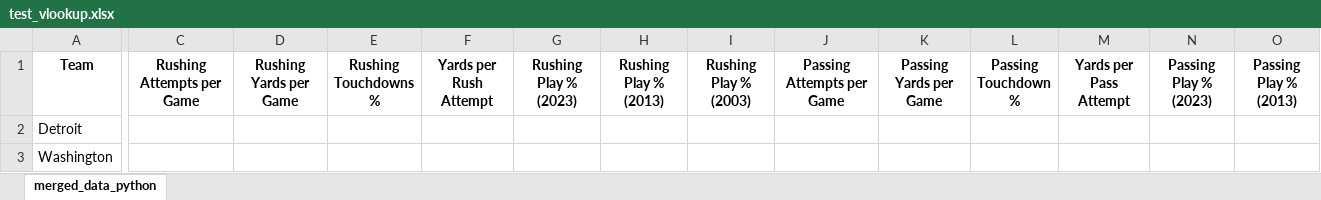
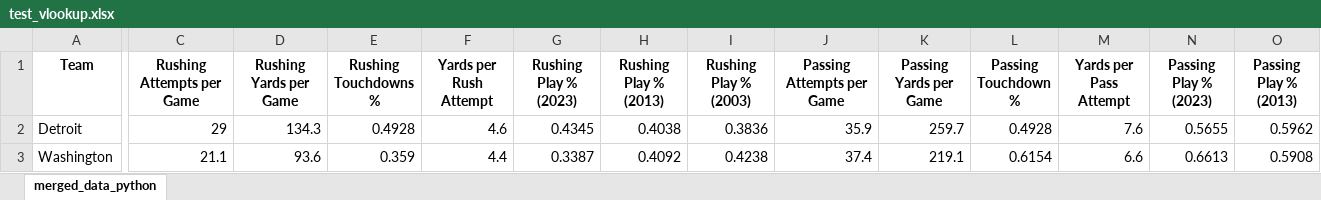
Before and after one commit to abdullahrizmi14/DAT5902_final_project-1, an Excel workbook: test_vlookup.xlsx, sheet merged_data_python, drawn as a sheet; only a part is shown, gaps mark what is left out; values as stored, in another font and other column widths than the file's, no borders; the diff covers the shown part only; the diff names each change by its address in the sheet, - before the commit and + after, or states it on an @@ line.

Commit message:
Fixed the Vlookup with merge function

```diff
--- a/test_vlookup.xlsx (sheet merged_data_python)
+++ b/test_vlookup.xlsx (sheet merged_data_python)
-C2 (Rushing Attempts per Game): (empty)
+C2 (Rushing Attempts per Game): 29
-D2 (Rushing Yards per Game): (empty)
+D2 (Rushing Yards per Game): 134.3
-E2 (Rushing Touchdowns %): (empty)
+E2 (Rushing Touchdowns %): 0.4928
-F2 (Yards per Rush Attempt): (empty)
+F2 (Yards per Rush Attempt): 4.6
-G2 (Rushing Play % (2023)): (empty)
+G2 (Rushing Play % (2023)): 0.4345
-H2 (Rushing Play % (2013)): (empty)
+H2 (Rushing Play % (2013)): 0.4038
-I2 (Rushing Play % (2003)): (empty)
+I2 (Rushing Play % (2003)): 0.3836
-J2 (Passing Attempts per Game): (empty)
+J2 (Passing Attempts per Game): 35.9
-K2 (Passing Yards per Game): (empty)
+K2 (Passing Yards per Game): 259.7
-L2 (Passing Touchdown %): (empty)
+L2 (Passing Touchdown %): 0.4928
-M2 (Yards per Pass Attempt): (empty)
+M2 (Yards per Pass Attempt): 7.6
-N2 (Passing Play % (2023)): (empty)
+N2 (Passing Play % (2023)): 0.5655
-O2 (Passing Play % (2013)): (empty)
+O2 (Passing Play % (2013)): 0.5962
-C3 (Rushing Attempts per Game): (empty)
+C3 (Rushing Attempts per Game): 21.1
-D3 (Rushing Yards per Game): (empty)
+D3 (Rushing Yards per Game): 93.6
-E3 (Rushing Touchdowns %): (empty)
+E3 (Rushing Touchdowns %): 0.359
-F3 (Yards per Rush Attempt): (empty)
+F3 (Yards per Rush Attempt): 4.4
-G3 (Rushing Play % (2023)): (empty)
+G3 (Rushing Play % (2023)): 0.3387
-H3 (Rushing Play % (2013)): (empty)
+H3 (Rushing Play % (2013)): 0.4092
-I3 (Rushing Play % (2003)): (empty)
+I3 (Rushing Play % (2003)): 0.4238
-J3 (Passing Attempts per Game): (empty)
+J3 (Passing Attempts per Game): 37.4
-K3 (Passing Yards per Game): (empty)
+K3 (Passing Yards per Game): 219.1
-L3 (Passing Touchdown %): (empty)
+L3 (Passing Touchdown %): 0.6154
-M3 (Yards per Pass Attempt): (empty)
+M3 (Yards per Pass Attempt): 6.6
-N3 (Passing Play % (2023)): (empty)
+N3 (Passing Play % (2023)): 0.6613
-O3 (Passing Play % (2013)): (empty)
+O3 (Passing Play % (2013)): 0.5908
```
Also changed, not shown: 614 edited cells elsewhere in this sheet, 2 other files.
